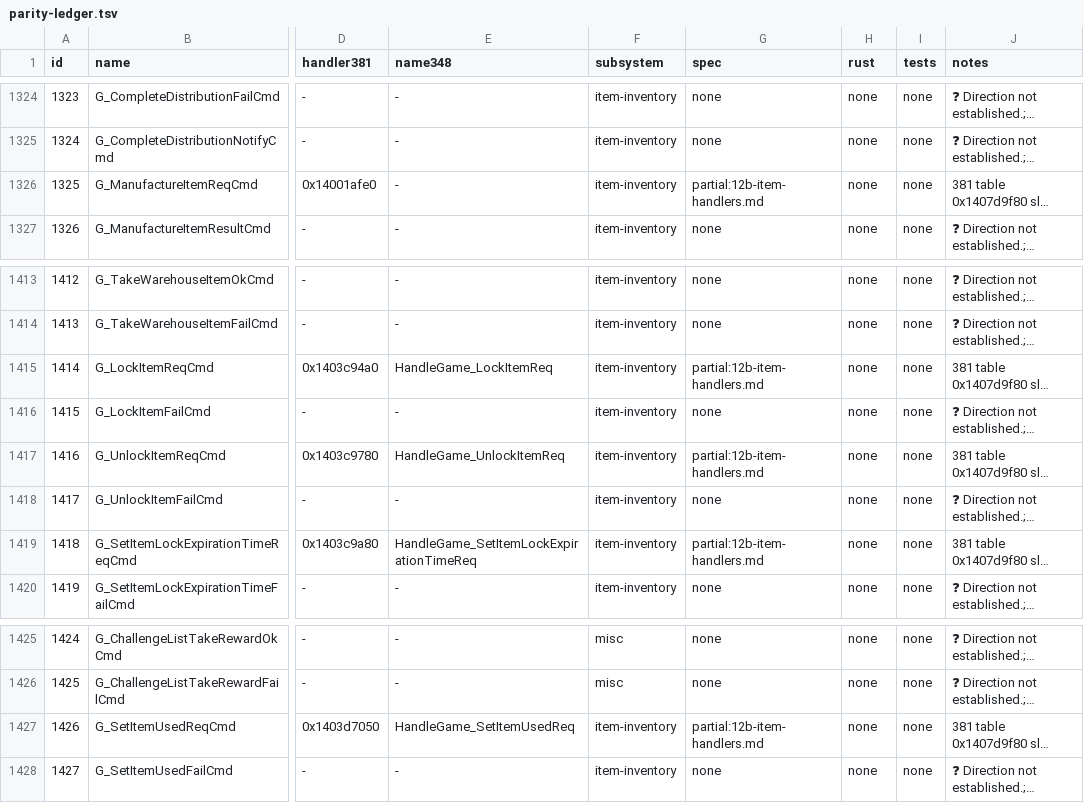
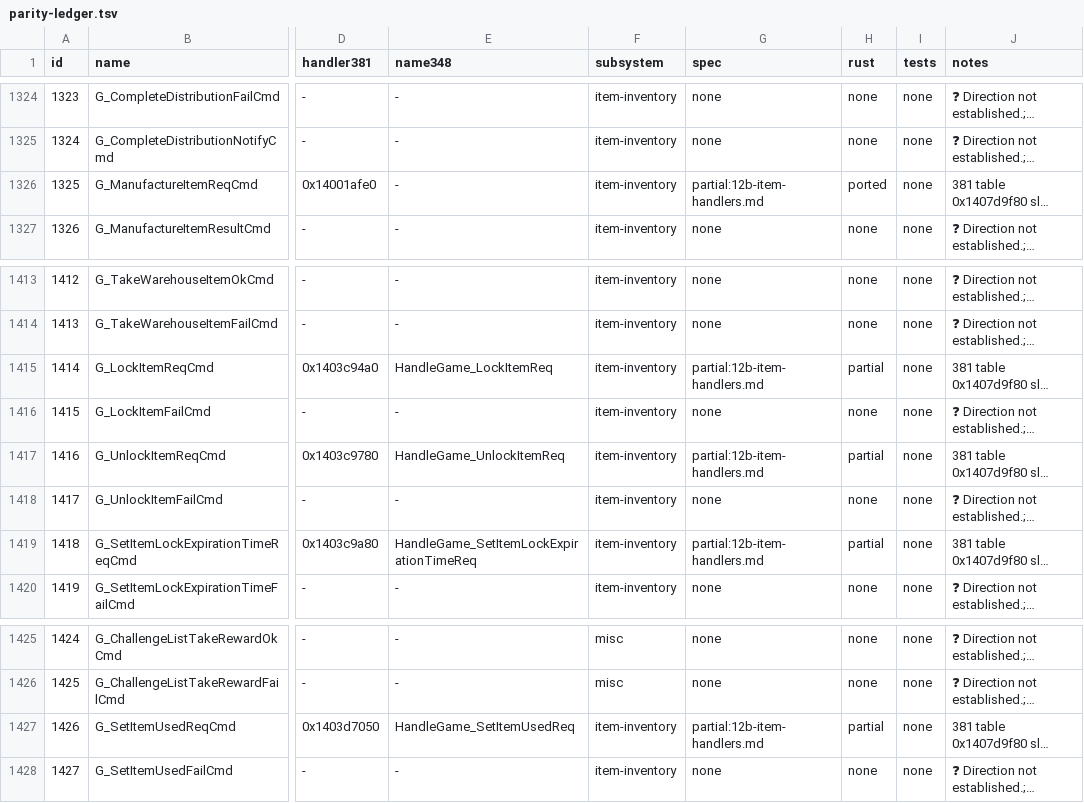
Before and after one commit to I-Juzi/slopemulator, a TSV file: Docs/Server/GameDaemon/parity-ledger.tsv, drawn as a sheet; only a part is shown, gaps mark what is left out; long unchanged cells end in …; the diff covers the shown part only; the diff names each change by its address in the sheet, - before the commit and + after, or states it on an @@ line.

```diff
--- a/Docs/Server/GameDaemon/parity-ledger.tsv
+++ b/Docs/Server/GameDaemon/parity-ledger.tsv
-H1326 (rust): none
+H1326 (rust): ported
-H1415 (rust): none
+H1415 (rust): partial
-H1417 (rust): none
+H1417 (rust): partial
-H1419 (rust): none
+H1419 (rust): partial
-H1427 (rust): none
+H1427 (rust): partial
```
Also changed, not shown: 10 edited cells elsewhere in this file, 4 other files.
